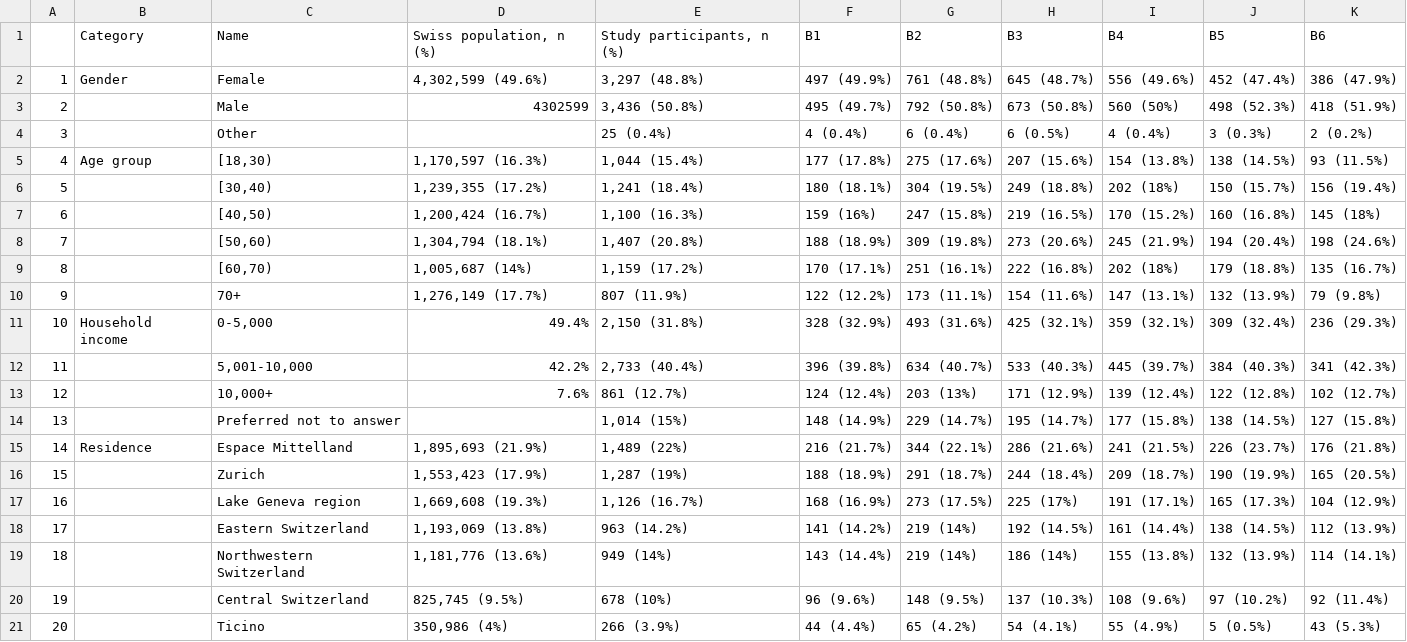
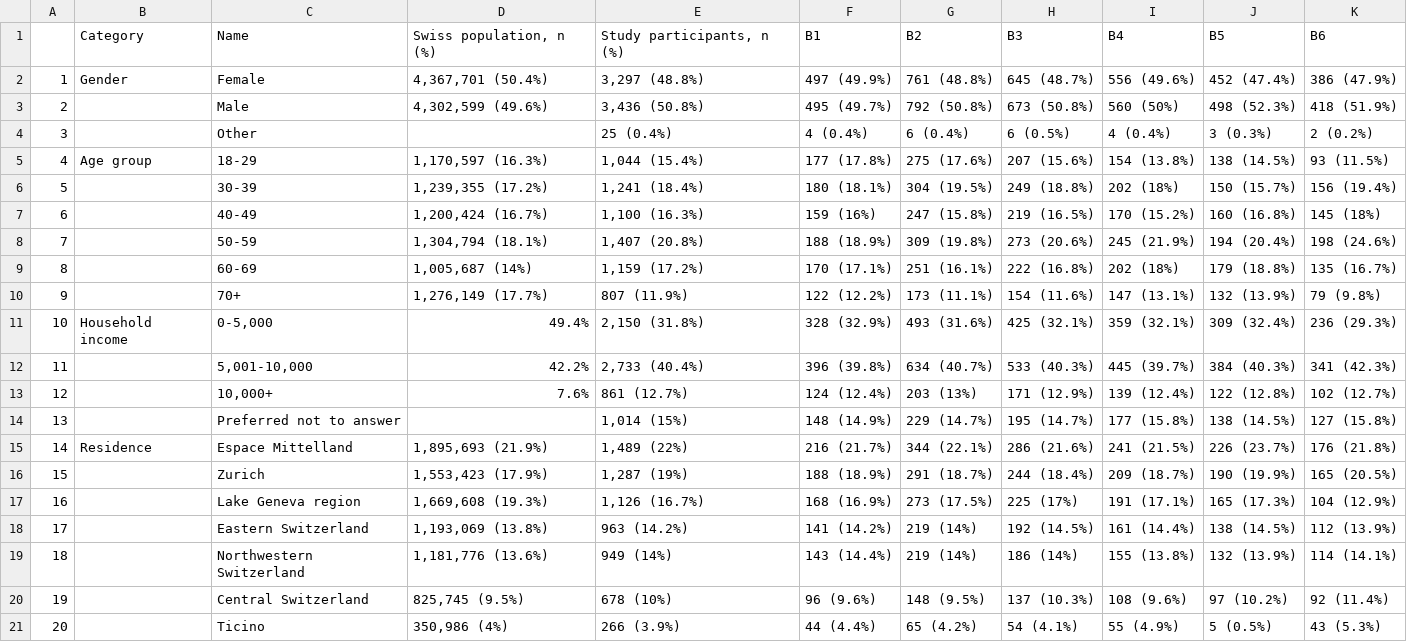
Before and after one commit to ISPMBern/comix, a CSV file: output/tables/vaccination_uptake/SupTable2.csv, drawn as a sheet.

```diff
--- a/output/tables/vaccination_uptake/SupTable2.csv
+++ b/output/tables/vaccination_uptake/SupTable2.csv
@@ -1,10 +1,10 @@
 "","Category","Name","Swiss population, n (%)","Study participants, n (%)","B1","B2","B3","B4","B5","B6"
-"1","Gender","Female","4,302,599 (49.6%)","3,297 (48.8%)","497 (49.9%)","761 (48.8%)","645 (48.7%)","556 (49.6%)","452 (47.4%)","386 (47.9%)"
-"2"," ","Male","4302599","3,436 (50.8%)","495 (49.7%)","792 (50.8%)","673 (50.8%)","560 (50%)","498 (52.3%)","418 (51.9%)"
+"1","Gender","Female","4,367,701 (50.4%)","3,297 (48.8%)","497 (49.9%)","761 (48.8%)","645 (48.7%)","556 (49.6%)","452 (47.4%)","386 (47.9%)"
+"2"," ","Male","4,302,599 (49.6%)","3,436 (50.8%)","495 (49.7%)","792 (50.8%)","673 (50.8%)","560 (50%)","498 (52.3%)","418 (51.9%)"
 "3"," ","Other"," ","   25 (0.4%)","4 (0.4%)","6 (0.4%)","6 (0.5%)","4 (0.4%)","3 (0.3%)","2 (0.2%)"
-"4","Age group","[18,30)","1,170,597 (16.3%)","1,044 (15.4%)","177 (17.8%)","275 (17.6%)","207 (15.6%)","154 (13.8%)","138 (14.5%)","93 (11.5%)"
-"5"," ","[30,40)","1,239,355 (17.2%)","1,241 (18.4%)","180 (18.1%)","304 (19.5%)","249 (18.8%)","202 (18%)","150 (15.7%)","156 (19.4%)"
-"6"," ","[40,50)","1,200,424 (16.7%)","1,100 (16.3%)","159 (16%)","247 (15.8%)","219 (16.5%)","170 (15.2%)","160 (16.8%)","145 (18%)"
-"7"," ","[50,60)","1,304,794 (18.1%)","1,407 (20.8%)","188 (18.9%)","309 (19.8%)","273 (20.6%)","245 (21.9%)","194 (20.4%)","198 (24.6%)"
-"8"," ","[60,70)","1,005,687 (14%)","1,159 (17.2%)","170 (17.1%)","251 (16.1%)","222 (16.8%)","202 (18%)","179 (18.8%)","135 (16.7%)"
+"4","Age group","18-29","1,170,597 (16.3%)","1,044 (15.4%)","177 (17.8%)","275 (17.6%)","207 (15.6%)","154 (13.8%)","138 (14.5%)","93 (11.5%)"
+"5"," ","30-39","1,239,355 (17.2%)","1,241 (18.4%)","180 (18.1%)","304 (19.5%)","249 (18.8%)","202 (18%)","150 (15.7%)","156 (19.4%)"
+"6"," ","40-49","1,200,424 (16.7%)","1,100 (16.3%)","159 (16%)","247 (15.8%)","219 (16.5%)","170 (15.2%)","160 (16.8%)","145 (18%)"
+"7"," ","50-59","1,304,794 (18.1%)","1,407 (20.8%)","188 (18.9%)","309 (19.8%)","273 (20.6%)","245 (21.9%)","194 (20.4%)","198 (24.6%)"
+"8"," ","60-69","1,005,687 (14%)","1,159 (17.2%)","170 (17.1%)","251 (16.1%)","222 (16.8%)","202 (18%)","179 (18.8%)","135 (16.7%)"
 "9"," ","70+","1,276,149 (17.7%)","  807 (11.9%)","122 (12.2%)","173 (11.1%)","154 (11.6%)","147 (13.1%)","132 (13.9%)","79 (9.8%)"
```
Also changed, not shown: output/tables/vaccination_uptake/SupTable3.csv, output/tables/vaccination_uptake/SupTable4.csv, 14 other files.
